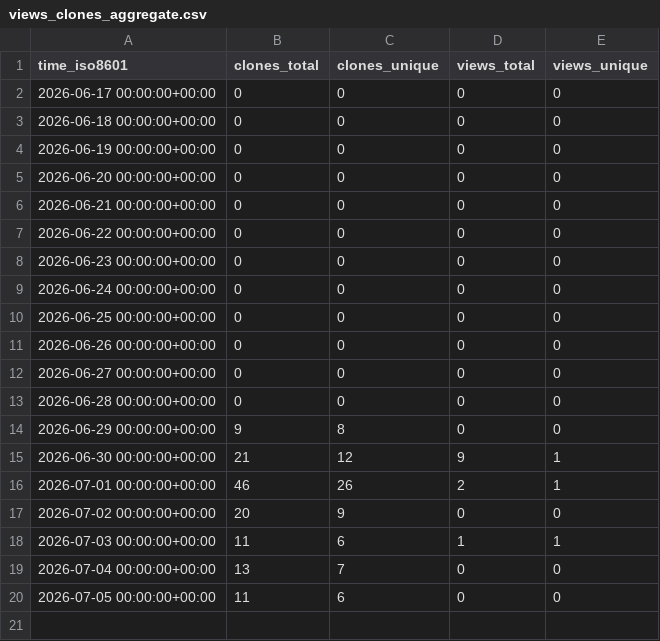
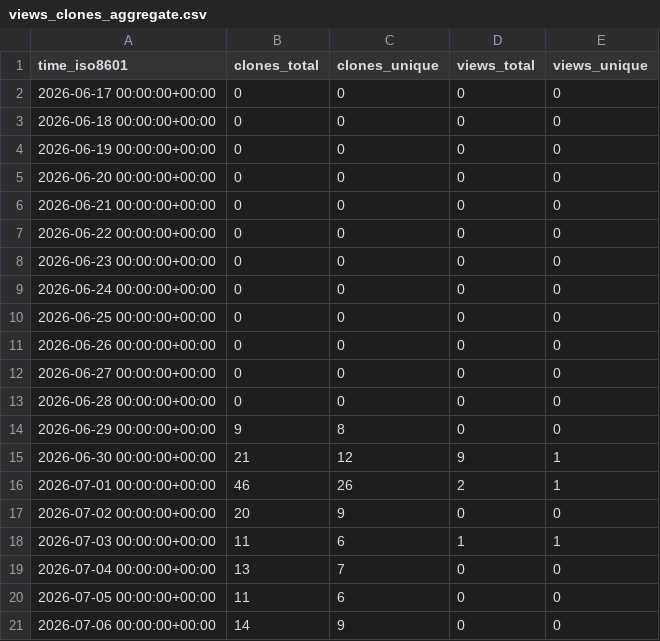
Before and after one commit to Smidle/spotlight-intro, a CSV file: Smidle/spotlight-intro/ghrs-data/views_clones_aggregate.csv, drawn as a sheet.

```diff
--- a/Smidle/spotlight-intro/ghrs-data/views_clones_aggregate.csv
+++ b/Smidle/spotlight-intro/ghrs-data/views_clones_aggregate.csv
@@ -20 +20,2 @@ time_iso8601,clones_total,clones_unique,views_total,views_unique
 2026-07-05 00:00:00+00:00,11,6,0,0
+2026-07-06 00:00:00+00:00,14,9,0,0
```
Also changed, not shown: 1 other file.
